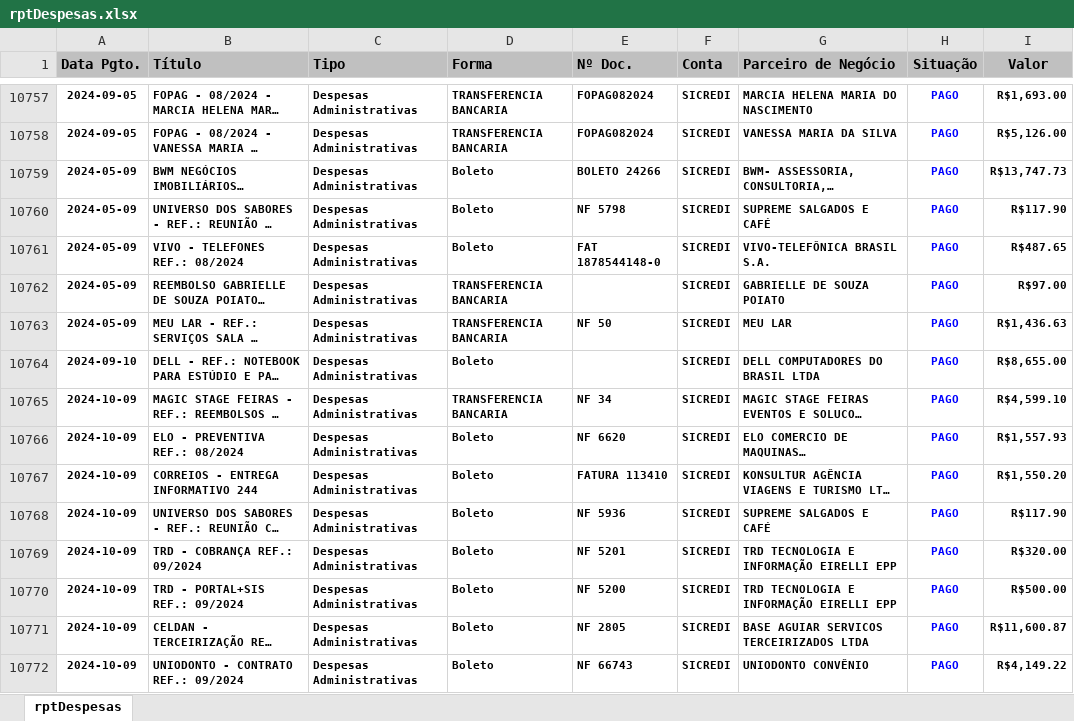
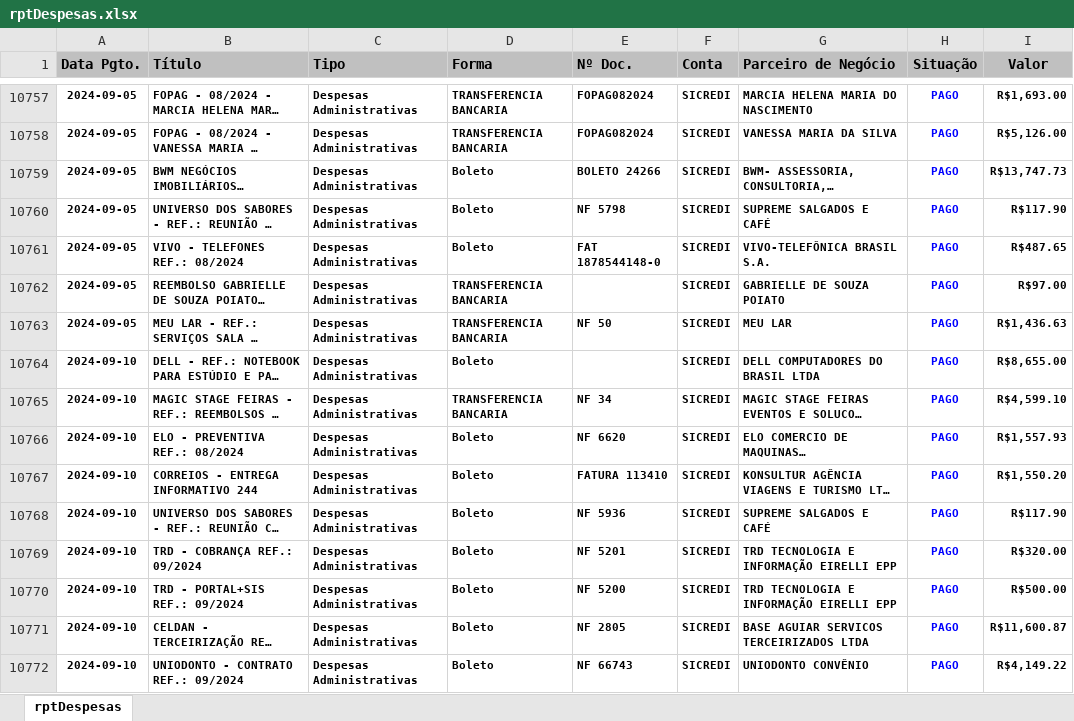
Before and after one commit to rcdourado/AEAS, an Excel workbook: rptDespesas.xlsx, sheet rptDespesas, drawn as a sheet; only a part is shown, gaps mark what is left out; long unchanged cells end in …; values as stored, in another font and other column widths than the file's, no borders; the diff covers the shown part only; the diff names each change by its address in the sheet, - before the commit and + after, or states it on an @@ line.

Commit message:
Add files via upload

```diff
--- a/rptDespesas.xlsx (sheet rptDespesas)
+++ b/rptDespesas.xlsx (sheet rptDespesas)
-A10759:A10763 (Data Pgto.): 2024-05-09
+A10759:A10763 (Data Pgto.): 2024-09-05
-A10765:A10772 (Data Pgto.): 2024-10-09
+A10765:A10772 (Data Pgto.): 2024-09-10
```
Also changed, not shown: 718 edited cells elsewhere in this sheet.
